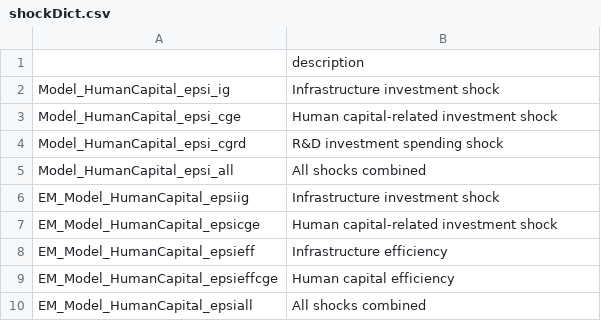
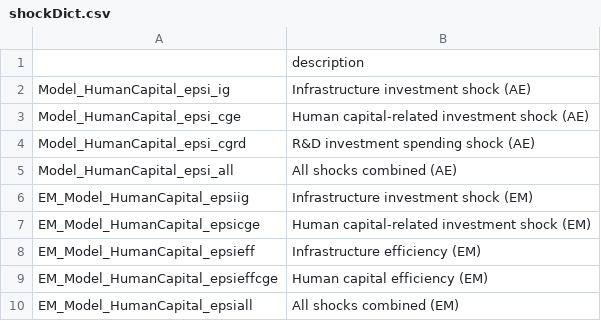
Before and after one commit to kbankowski-econ/2025-05_spendingModelling, a CSV file: +environment/csvFiles/shockDict.csv, drawn as a sheet.

```diff
--- a/+environment/csvFiles/shockDict.csv
+++ b/+environment/csvFiles/shockDict.csv
@@ -1,10 +1,10 @@
 ,description
-Model_HumanCapital_epsi_ig,Infrastructure investment shock
-Model_HumanCapital_epsi_cge,Human capital-related investment shock
-Model_HumanCapital_epsi_cgrd,R&D investment spending shock
-Model_HumanCapital_epsi_all,All shocks combined
-EM_Model_HumanCapital_epsiig,Infrastructure investment shock
-EM_Model_HumanCapital_epsicge,Human capital-related investment shock
-EM_Model_HumanCapital_epsieff,Infrastructure efficiency
-EM_Model_HumanCapital_epsieffcge,Human capital efficiency
-EM_Model_HumanCapital_epsiall,All shocks combined
+Model_HumanCapital_epsi_ig,Infrastructure investment shock (AE)
+Model_HumanCapital_epsi_cge,Human capital-related investment shock (AE)
+Model_HumanCapital_epsi_cgrd,R&D investment spending shock (AE)
+Model_HumanCapital_epsi_all,All shocks combined (AE)
+EM_Model_HumanCapital_epsiig,Infrastructure investment shock (EM)
+EM_Model_HumanCapital_epsicge,Human capital-related investment shock (EM)
+EM_Model_HumanCapital_epsieff,Infrastructure efficiency (EM)
+EM_Model_HumanCapital_epsieffcge,Human capital efficiency (EM)
+EM_Model_HumanCapital_epsiall,All shocks combined (EM)
```
Also changed, not shown: 5 other files.
